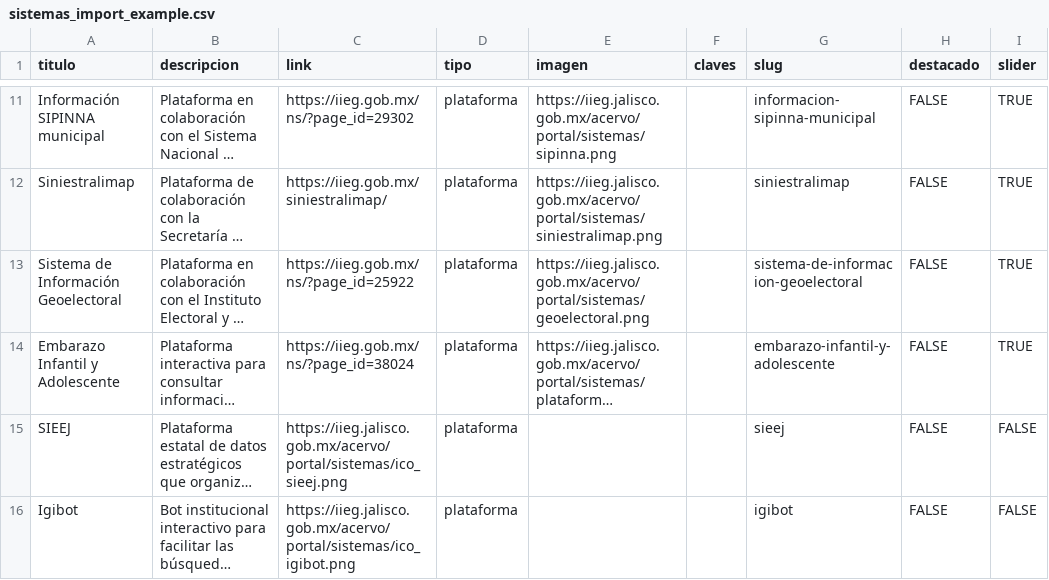
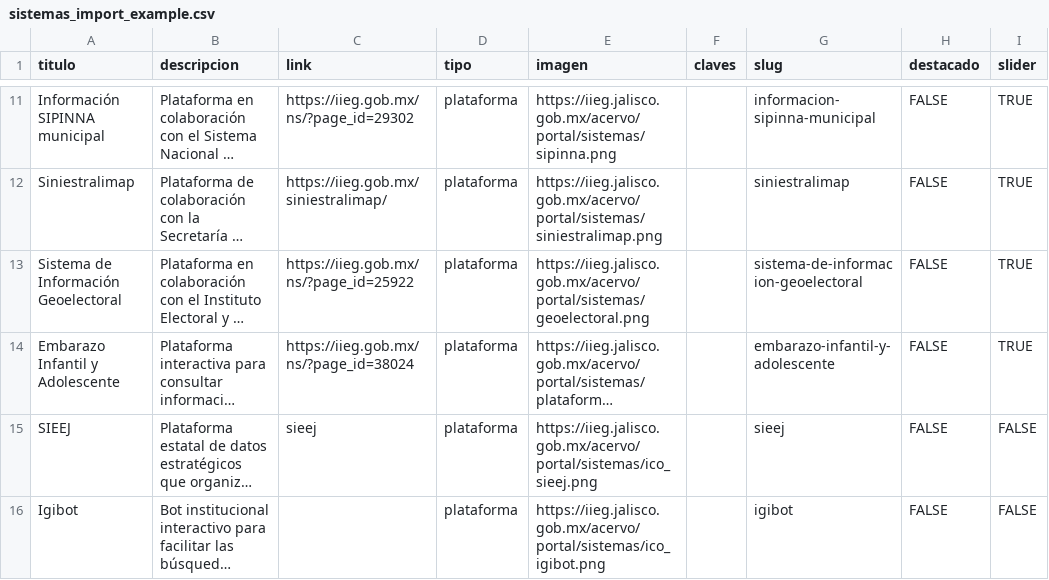
Before and after one commit to iieg-oficial/sitio2026, a CSV file: api/scripts/examples/sistemas_import_example.csv, drawn as a sheet; only a part is shown, gaps mark what is left out; long unchanged cells end in …; the diff names each change by its address in the sheet, - before the commit and + after, or states it on an @@ line.

Commit message:
fix: importadores

```diff
--- a/api/scripts/examples/sistemas_import_example.csv
+++ b/api/scripts/examples/sistemas_import_example.csv
-C15 (link): https://iieg.jalisco.gob.mx/acervo/portal/sistemas/ico_sieej.png
+C15 (link): sieej
-E15 (imagen): (empty)
+E15 (imagen): https://iieg.jalisco.gob.mx/acervo/portal/sistemas/ico_sieej.png
-C16 (link): https://iieg.jalisco.gob.mx/acervo/portal/sistemas/ico_igibot.png
+C16 (link): (empty)
-E16 (imagen): (empty)
+E16 (imagen): https://iieg.jalisco.gob.mx/acervo/portal/sistemas/ico_igibot.png
```
